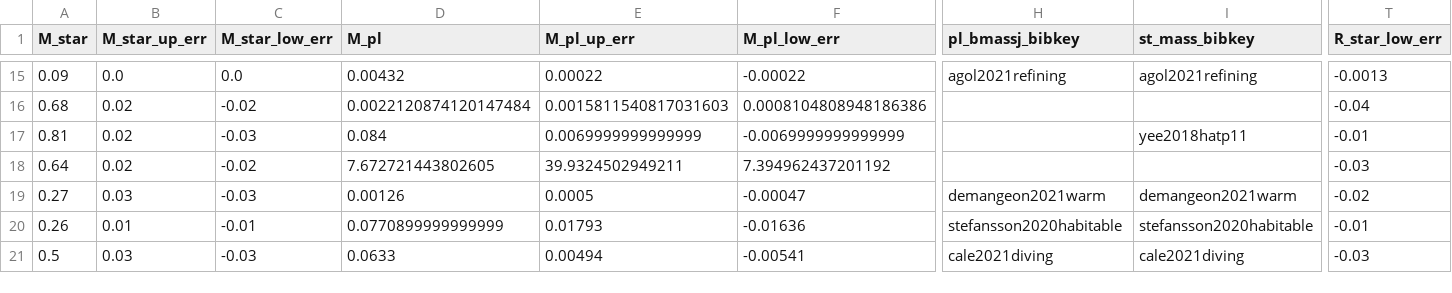
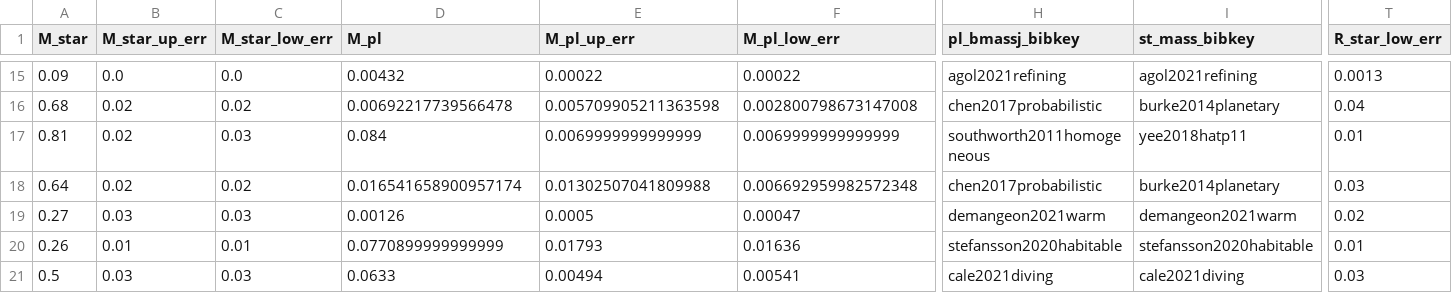
Before and after one commit to ekaterinailin/flaring-spi, a CSV file: notebooks/tidal/params.csv, drawn as a sheet; only a part is shown, gaps mark what is left out; the diff covers the shown part only; the diff names each change by its address in the sheet, - before the commit and + after, or states it on an @@ line.

```diff
--- a/notebooks/tidal/params.csv
+++ b/notebooks/tidal/params.csv
-F15 (M_pl_low_err): -0.00022
+F15 (M_pl_low_err): 0.00022
-T15 (R_star_low_err): -0.0013
+T15 (R_star_low_err): 0.0013
-C16 (M_star_low_err): -0.02
+C16 (M_star_low_err): 0.02
-D16 (M_pl): 0.0022120874120147484
+D16 (M_pl): 0.00692217739566478
-E16 (M_pl_up_err): 0.0015811540817031603
+E16 (M_pl_up_err): 0.005709905211363598
-F16 (M_pl_low_err): 0.0008104808948186386
+F16 (M_pl_low_err): 0.002800798673147008
-H16 (pl_bmassj_bibkey): (empty)
+H16 (pl_bmassj_bibkey): chen2017probabilistic
-I16 (st_mass_bibkey): (empty)
+I16 (st_mass_bibkey): burke2014planetary
-T16 (R_star_low_err): -0.04
+T16 (R_star_low_err): 0.04
-C17 (M_star_low_err): -0.03
+C17 (M_star_low_err): 0.03
-F17 (M_pl_low_err): -0.0069999999999999
+F17 (M_pl_low_err): 0.0069999999999999
-H17 (pl_bmassj_bibkey): (empty)
+H17 (pl_bmassj_bibkey): southworth2011homogeneous
-T17 (R_star_low_err): -0.01
+T17 (R_star_low_err): 0.01
-C18 (M_star_low_err): -0.02
+C18 (M_star_low_err): 0.02
-D18 (M_pl): 7.672721443802605
+D18 (M_pl): 0.016541658900957174
-E18 (M_pl_up_err): 39.9324502949211
+E18 (M_pl_up_err): 0.01302507041809988
-F18 (M_pl_low_err): 7.394962437201192
+F18 (M_pl_low_err): 0.006692959982572348
-H18 (pl_bmassj_bibkey): (empty)
+H18 (pl_bmassj_bibkey): chen2017probabilistic
-I18 (st_mass_bibkey): (empty)
+I18 (st_mass_bibkey): burke2014planetary
-T18 (R_star_low_err): -0.03
+T18 (R_star_low_err): 0.03
-C19 (M_star_low_err): -0.03
+C19 (M_star_low_err): 0.03
-F19 (M_pl_low_err): -0.00047
+F19 (M_pl_low_err): 0.00047
-T19 (R_star_low_err): -0.02
+T19 (R_star_low_err): 0.02
-C20 (M_star_low_err): -0.01
+C20 (M_star_low_err): 0.01
-F20 (M_pl_low_err): -0.01636
+F20 (M_pl_low_err): 0.01636
-T20 (R_star_low_err): -0.01
+T20 (R_star_low_err): 0.01
-C21 (M_star_low_err): -0.03
+C21 (M_star_low_err): 0.03
-F21 (M_pl_low_err): -0.00541
+F21 (M_pl_low_err): 0.00541
-T21 (R_star_low_err): -0.03
+T21 (R_star_low_err): 0.03
```
Also changed, not shown: 121 edited cells elsewhere in this file, notebooks/tidal/TIS_with_ADtests.csv, results/reflink_to_bibkey.csv, 2 other files.
